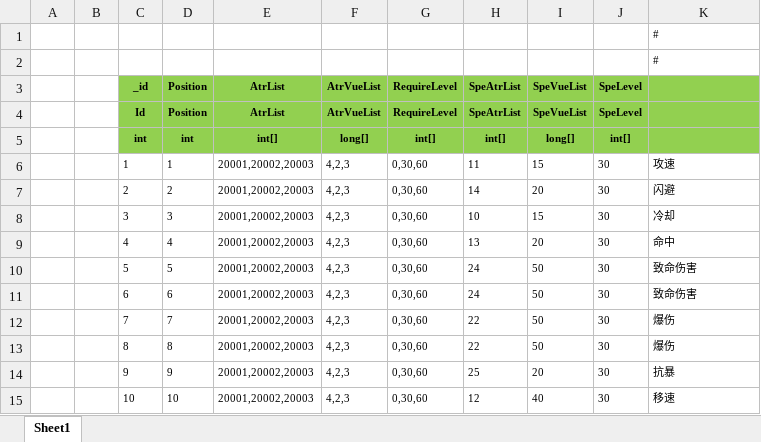
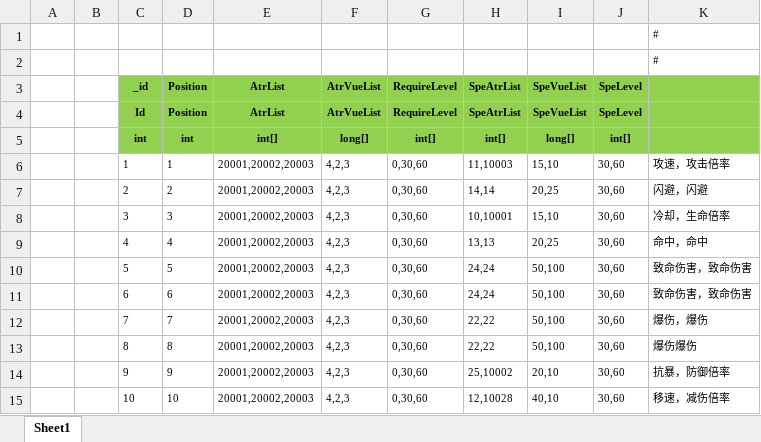
Before and after one commit to wokanjianyang/legend2, an Excel workbook: Excel/EquipRefineConfig.xlsx, sheet Sheet1, drawn as a sheet; values as stored, in another font and other column widths than the file's, no borders; the diff names each change by its address in the sheet, - before the commit and + after, or states it on an @@ line.

```diff
--- a/Excel/EquipRefineConfig.xlsx (sheet Sheet1)
+++ b/Excel/EquipRefineConfig.xlsx (sheet Sheet1)
-H6 (SpeAtrList): 11
+H6 (SpeAtrList): 11,10003
-I6 (SpeVueList): 15
+I6 (SpeVueList): 15,10
-J6:J15 (SpeLevel): 30
+J6:J15 (SpeLevel): 30,60
-K6: 攻速
+K6: 攻速，攻击倍率
-H7 (SpeAtrList): 14
+H7 (SpeAtrList): 14,14
-I7 (SpeVueList): 20
+I7 (SpeVueList): 20,25
-K7: 闪避
+K7: 闪避，闪避
-H8 (SpeAtrList): 10
+H8 (SpeAtrList): 10,10001
-I8 (SpeVueList): 15
+I8 (SpeVueList): 15,10
-K8: 冷却
+K8: 冷却，生命倍率
-H9 (SpeAtrList): 13
+H9 (SpeAtrList): 13,13
-I9 (SpeVueList): 20
+I9 (SpeVueList): 20,25
-K9: 命中
+K9: 命中，命中
-H10:H11 (SpeAtrList): 24
+H10:H11 (SpeAtrList): 24,24
-I10:I13 (SpeVueList): 50
+I10:I13 (SpeVueList): 50,100
-K10:K11: 致命伤害
+K10:K11: 致命伤害，致命伤害
-H12:H13 (SpeAtrList): 22
+H12:H13 (SpeAtrList): 22,22
-K12: 爆伤
+K12: 爆伤，爆伤
-K13: 爆伤
+K13: 爆伤爆伤
-H14 (SpeAtrList): 25
+H14 (SpeAtrList): 25,10002
-I14 (SpeVueList): 20
+I14 (SpeVueList): 20,10
-K14: 抗暴
+K14: 抗暴，防御倍率
-H15 (SpeAtrList): 12
+H15 (SpeAtrList): 12,10028
-I15 (SpeVueList): 40
+I15 (SpeVueList): 40,10
-K15: 移速
+K15: 移速，减伤倍率
```
Also changed, not shown: 5 other files.
